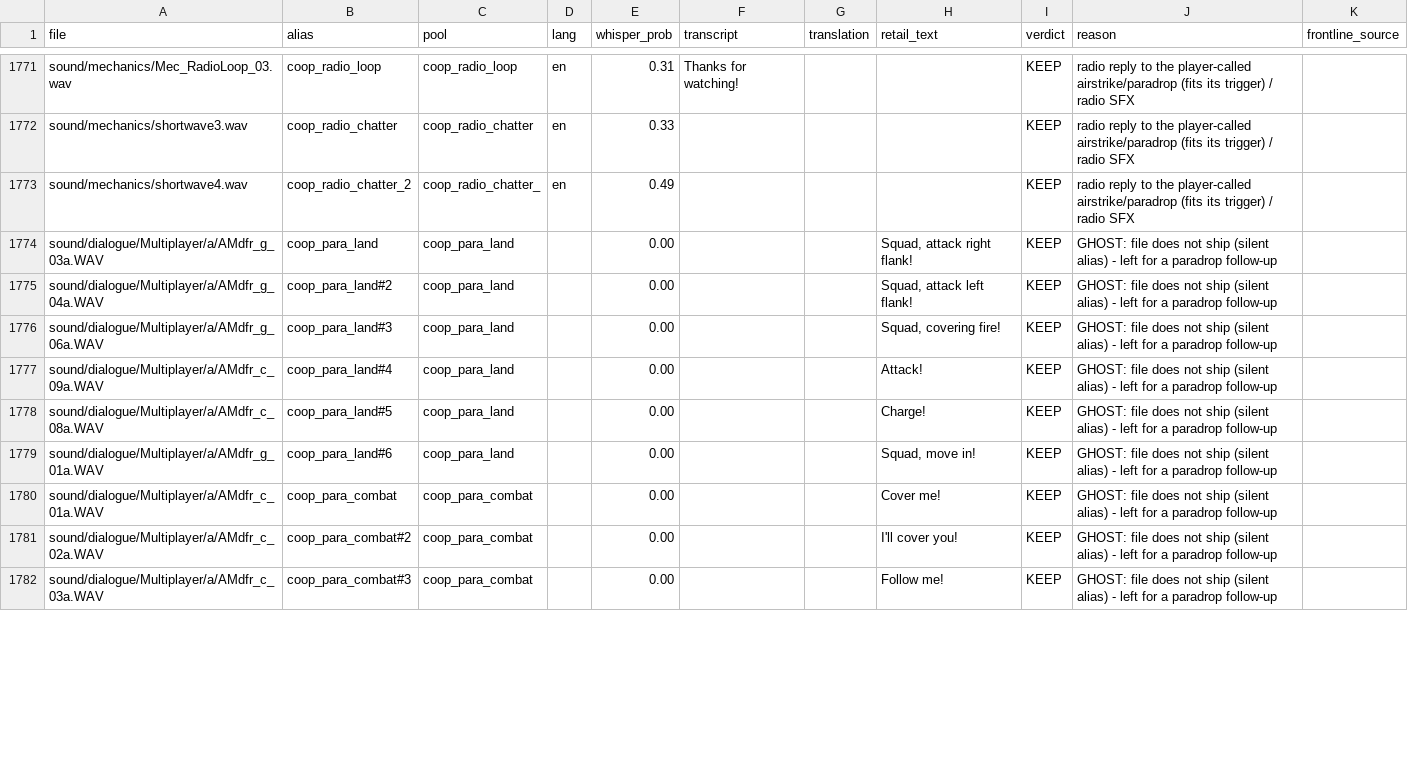
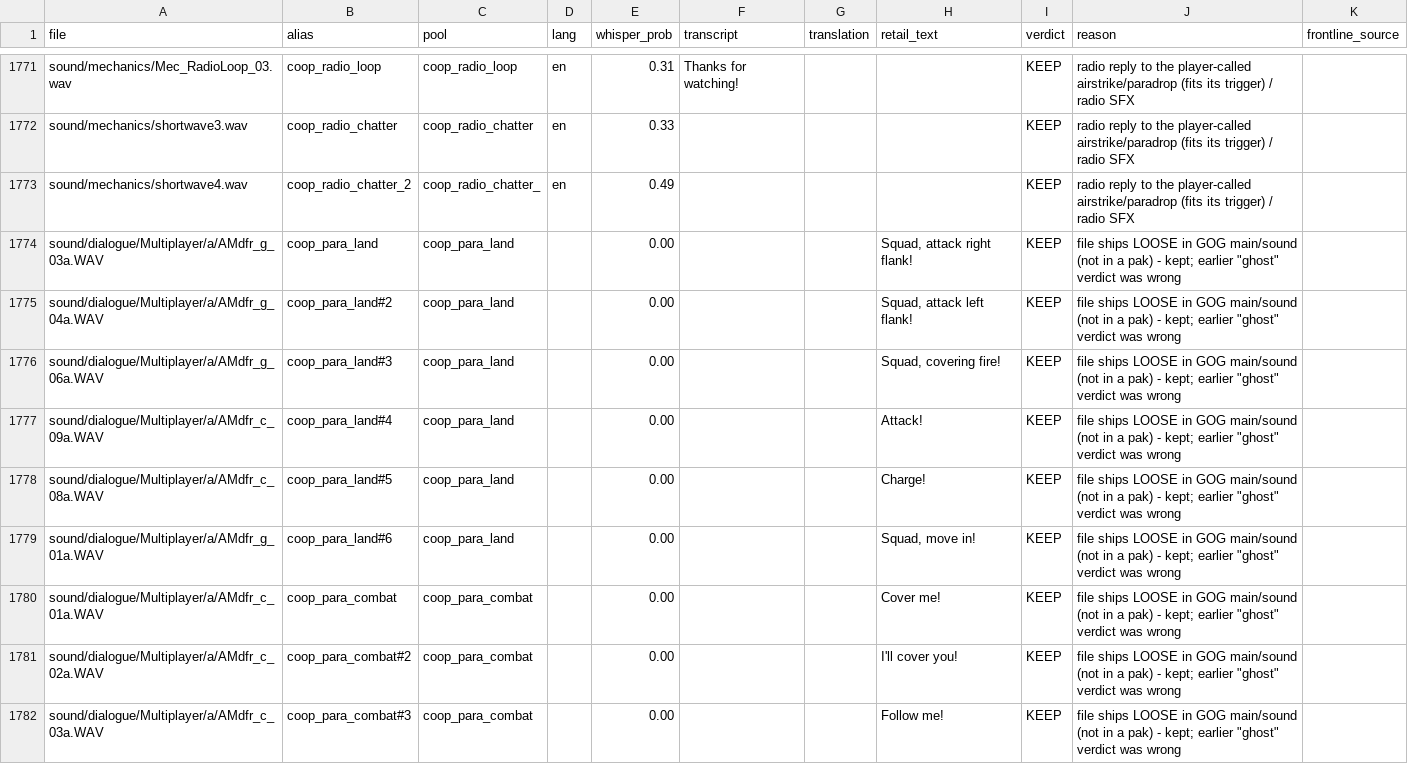
Before and after one commit to MOHCoopTrilogy/releases, a TSV file: docs/proposals/chatter_prune_2026-10-05/manifest.tsv, drawn as a sheet; only a part is shown, gaps mark what is left out; the diff covers the shown part only.

```diff
--- a/docs/proposals/chatter_prune_2026-10-05/manifest.tsv
+++ b/docs/proposals/chatter_prune_2026-10-05/manifest.tsv
@@ -1773,10 +1773,10 @@ sound/mechanics/shortwave3.wav	coop_radio_chatter	coop_radio_chatter	en	0.33
 sound/mechanics/shortwave4.wav	coop_radio_chatter_2	coop_radio_chatter_	en	0.49				KEEP	radio reply to the player-called airstrike/paradrop (fits its trigger) / radio SFX	
-sound/dialogue/Multiplayer/a/AMdfr_g_03a.WAV	coop_para_land	coop_para_land		0.00			Squad, attack right flank!	KEEP	GHOST: file does not ship (silent alias) - left for a paradrop follow-up	
-sound/dialogue/Multiplayer/a/AMdfr_g_04a.WAV	coop_para_land#2	coop_para_land		0.00			Squad, attack left flank!	KEEP	GHOST: file does not ship (silent alias) - left for a paradrop follow-up	
-sound/dialogue/Multiplayer/a/AMdfr_g_06a.WAV	coop_para_land#3	coop_para_land		0.00			Squad, covering fire!	KEEP	GHOST: file does not ship (silent alias) - left for a paradrop follow-up	
-sound/dialogue/Multiplayer/a/AMdfr_c_09a.WAV	coop_para_land#4	coop_para_land		0.00			Attack!	KEEP	GHOST: file does not ship (silent alias) - left for a paradrop follow-up	
-sound/dialogue/Multiplayer/a/AMdfr_c_08a.WAV	coop_para_land#5	coop_para_land		0.00			Charge!	KEEP	GHOST: file does not ship (silent alias) - left for a paradrop follow-up	
-sound/dialogue/Multiplayer/a/AMdfr_g_01a.WAV	coop_para_land#6	coop_para_land		0.00			Squad, move in!	KEEP	GHOST: file does not ship (silent alias) - left for a paradrop follow-up	
-sound/dialogue/Multiplayer/a/AMdfr_c_01a.WAV	coop_para_combat	coop_para_combat		0.00			Cover me!	KEEP	GHOST: file does not ship (silent alias) - left for a paradrop follow-up	
-sound/dialogue/Multiplayer/a/AMdfr_c_02a.WAV	coop_para_combat#2	coop_para_combat		0.00			I'll cover you!	KEEP	GHOST: file does not ship (silent alias) - left for a paradrop follow-up	
-sound/dialogue/Multiplayer/a/AMdfr_c_03a.WAV	coop_para_combat#3	coop_para_combat		0.00			Follow me!	KEEP	GHOST: file does not ship (silent alias) - left for a paradrop follow-up	
+sound/dialogue/Multiplayer/a/AMdfr_g_03a.WAV	coop_para_land	coop_para_land		0.00			Squad, attack right flank!	KEEP	"file ships LOOSE in GOG main/sound (not in a pak) - kept; earlier ""ghost"" verdict was wrong"	
+sound/dialogue/Multiplayer/a/AMdfr_g_04a.WAV	coop_para_land#2	coop_para_land		0.00			Squad, attack left flank!	KEEP	"file ships LOOSE in GOG main/sound (not in a pak) - kept; earlier ""ghost"" verdict was wrong"	
+sound/dialogue/Multiplayer/a/AMdfr_g_06a.WAV	coop_para_land#3	coop_para_land		0.00			Squad, covering fire!	KEEP	"file ships LOOSE in GOG main/sound (not in a pak) - kept; earlier ""ghost"" verdict was wrong"	
+sound/dialogue/Multiplayer/a/AMdfr_c_09a.WAV	coop_para_land#4	coop_para_land		0.00			Attack!	KEEP	"file ships LOOSE in GOG main/sound (not in a pak) - kept; earlier ""ghost"" verdict was wrong"	
+sound/dialogue/Multiplayer/a/AMdfr_c_08a.WAV	coop_para_land#5	coop_para_land		0.00			Charge!	KEEP	"file ships LOOSE in GOG main/sound (not in a pak) - kept; earlier ""ghost"" verdict was wrong"	
+sound/dialogue/Multiplayer/a/AMdfr_g_01a.WAV	coop_para_land#6	coop_para_land		0.00			Squad, move in!	KEEP	"file ships LOOSE in GOG main/sound (not in a pak) - kept; earlier ""ghost"" verdict was wrong"	
+sound/dialogue/Multiplayer/a/AMdfr_c_01a.WAV	coop_para_combat	coop_para_combat		0.00			Cover me!	KEEP	"file ships LOOSE in GOG main/sound (not in a pak) - kept; earlier ""ghost"" verdict was wrong"	
+sound/dialogue/Multiplayer/a/AMdfr_c_02a.WAV	coop_para_combat#2	coop_para_combat		0.00			I'll cover you!	KEEP	"file ships LOOSE in GOG main/sound (not in a pak) - kept; earlier ""ghost"" verdict was wrong"	
+sound/dialogue/Multiplayer/a/AMdfr_c_03a.WAV	coop_para_combat#3	coop_para_combat		0.00			Follow me!	KEEP	"file ships LOOSE in GOG main/sound (not in a pak) - kept; earlier ""ghost"" verdict was wrong"	
```
Also changed, not shown: 29 edited cells elsewhere in this file, docs/tools/vo_cut_list.tsv, 7 other files.
